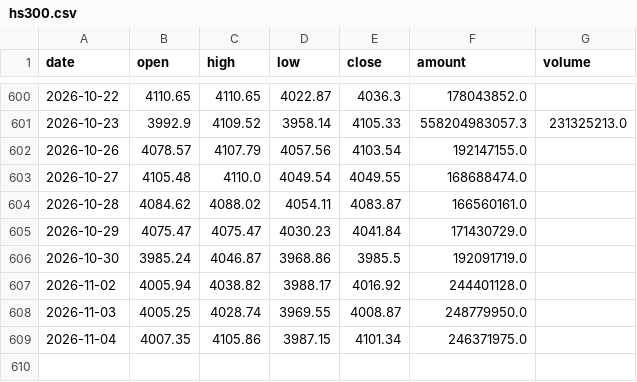
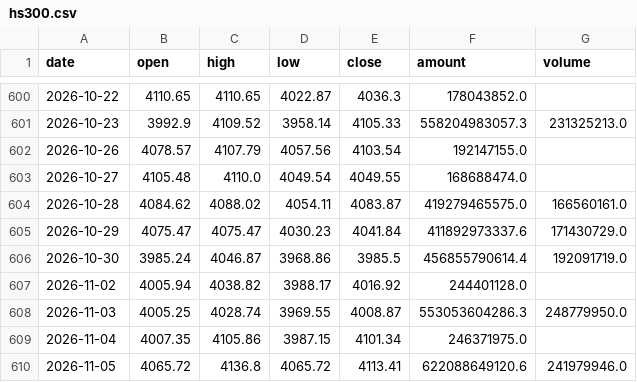
Before and after one commit to lrpopeyou/hs300-pcr-web, a CSV file: data/hs300.csv, drawn as a sheet; only a part is shown, gaps mark what is left out.

```diff
--- a/data/hs300.csv
+++ b/data/hs300.csv
@@ -603,7 +603,8 @@
 2026-10-27,4105.48,4110.0,4049.54,4049.55,168688474.0,
-2026-10-28,4084.62,4088.02,4054.11,4083.87,166560161.0,
-2026-10-29,4075.47,4075.47,4030.23,4041.84,171430729.0,
-2026-10-30,3985.24,4046.87,3968.86,3985.5,192091719.0,
+2026-10-28,4084.62,4088.02,4054.11,4083.87,419279465575.0,166560161.0
+2026-10-29,4075.47,4075.47,4030.23,4041.84,411892973337.6,171430729.0
+2026-10-30,3985.24,4046.87,3968.86,3985.5,456855790614.4,192091719.0
 2026-11-02,4005.94,4038.82,3988.17,4016.92,244401128.0,
-2026-11-03,4005.25,4028.74,3969.55,4008.87,248779950.0,
+2026-11-03,4005.25,4028.74,3969.55,4008.87,553053604286.3,248779950.0
 2026-11-04,4007.35,4105.86,3987.15,4101.34,246371975.0,
+2026-11-05,4065.72,4136.8,4065.72,4113.41,622088649120.6,241979946.0
```
Also changed, not shown: data/etf_pcr.csv, data/io_pcr.csv, 1 other file.
